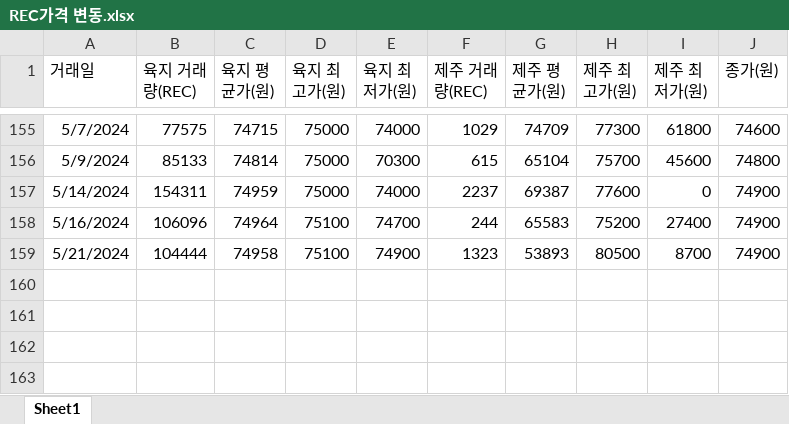
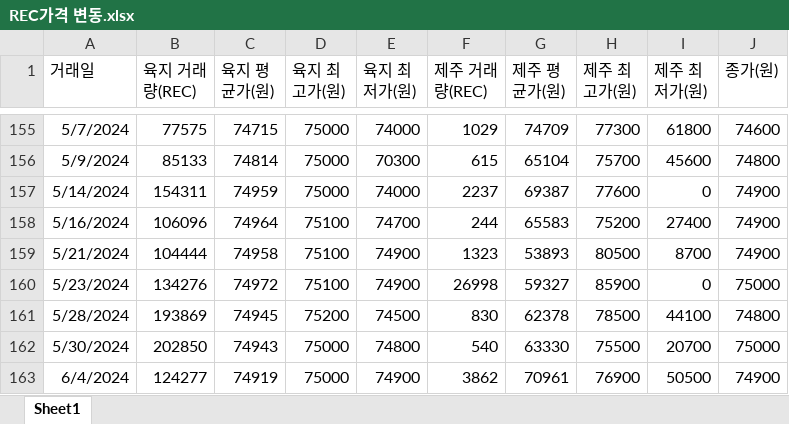
Before and after one commit to DSParkGeunho/Electricity-Info, an Excel workbook: REC가격 변동.xlsx, sheet Sheet1, drawn as a sheet; only a part is shown, gaps mark what is left out; values as stored, in another font and other column widths than the file's, no borders; the diff names each change by its address in the sheet, - before the commit and + after, or states it on an @@ line.

```diff
--- a/REC가격 변동.xlsx (sheet Sheet1)
+++ b/REC가격 변동.xlsx (sheet Sheet1)
+row 160: 5/23/2024 | 134276 | 74972 | 75100 | 74900 | 26998 | 59327 | 85900 | 0 | 75000
+row 161: 5/28/2024 | 193869 | 74945 | 75200 | 74500 | 830 | 62378 | 78500 | 44100 | 74800
+row 162: 5/30/2024 | 202850 | 74943 | 75000 | 74800 | 540 | 63330 | 75500 | 20700 | 75000
+row 163: 6/4/2024 | 124277 | 74919 | 75000 | 74900 | 3862 | 70961 | 76900 | 50500 | 74900
```
Also changed, not shown: 전력수요예측.xlsx, 5 other files.
